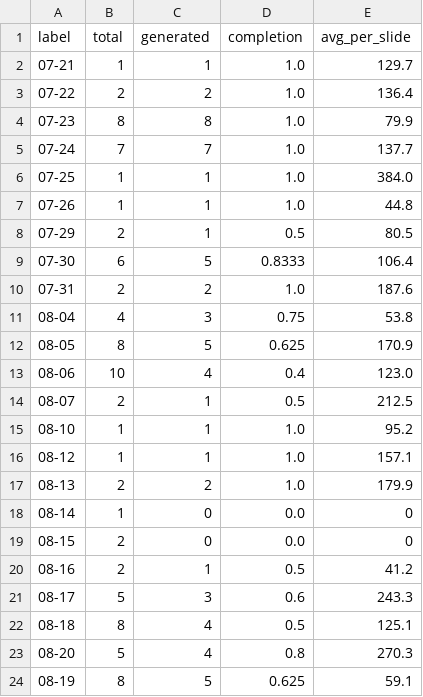
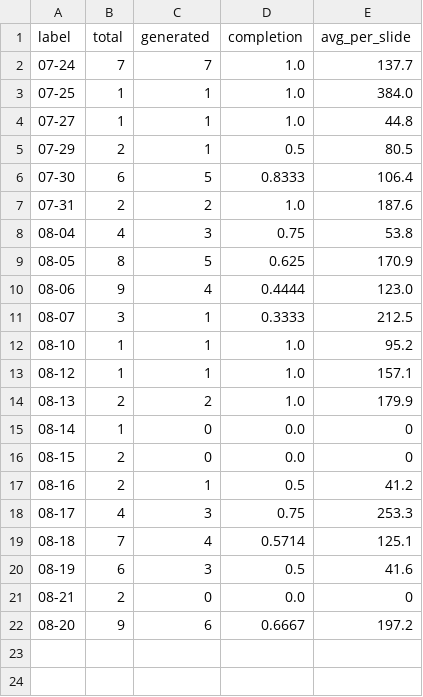
Before and after one commit to Tina0529/bops-ppt-dashboard, a CSV file: docs/data/trend_daily.csv, drawn as a sheet.

```diff
--- a/docs/data/trend_daily.csv
+++ b/docs/data/trend_daily.csv
@@ -1,8 +1,5 @@
 label,total,generated,completion,avg_per_slide
-07-21,1,1,1.0,129.7
-07-22,2,2,1.0,136.4
-07-23,8,8,1.0,79.9
 07-24,7,7,1.0,137.7
 07-25,1,1,1.0,384.0
-07-26,1,1,1.0,44.8
+07-27,1,1,1.0,44.8
 07-29,2,1,0.5,80.5
@@ -12,4 +9,4 @@ label,total,generated,completion,avg_per_slide
 08-05,8,5,0.625,170.9
-08-06,10,4,0.4,123.0
-08-07,2,1,0.5,212.5
+08-06,9,4,0.4444,123.0
+08-07,3,1,0.3333,212.5
 08-10,1,1,1.0,95.2
@@ -20,5 +17,6 @@ label,total,generated,completion,avg_per_slide
 08-16,2,1,0.5,41.2
-08-17,5,3,0.6,243.3
-08-18,8,4,0.5,125.1
-08-20,5,4,0.8,270.3
-08-19,8,5,0.625,59.1
+08-17,4,3,0.75,253.3
+08-18,7,4,0.5714,125.1
+08-19,6,3,0.5,41.6
+08-21,2,0,0.0,0
+08-20,9,6,0.6667,197.2
```
Also changed, not shown: docs/data/trend_org_monthly.csv, docs/data/trend_weekly.csv, 4 other files.
